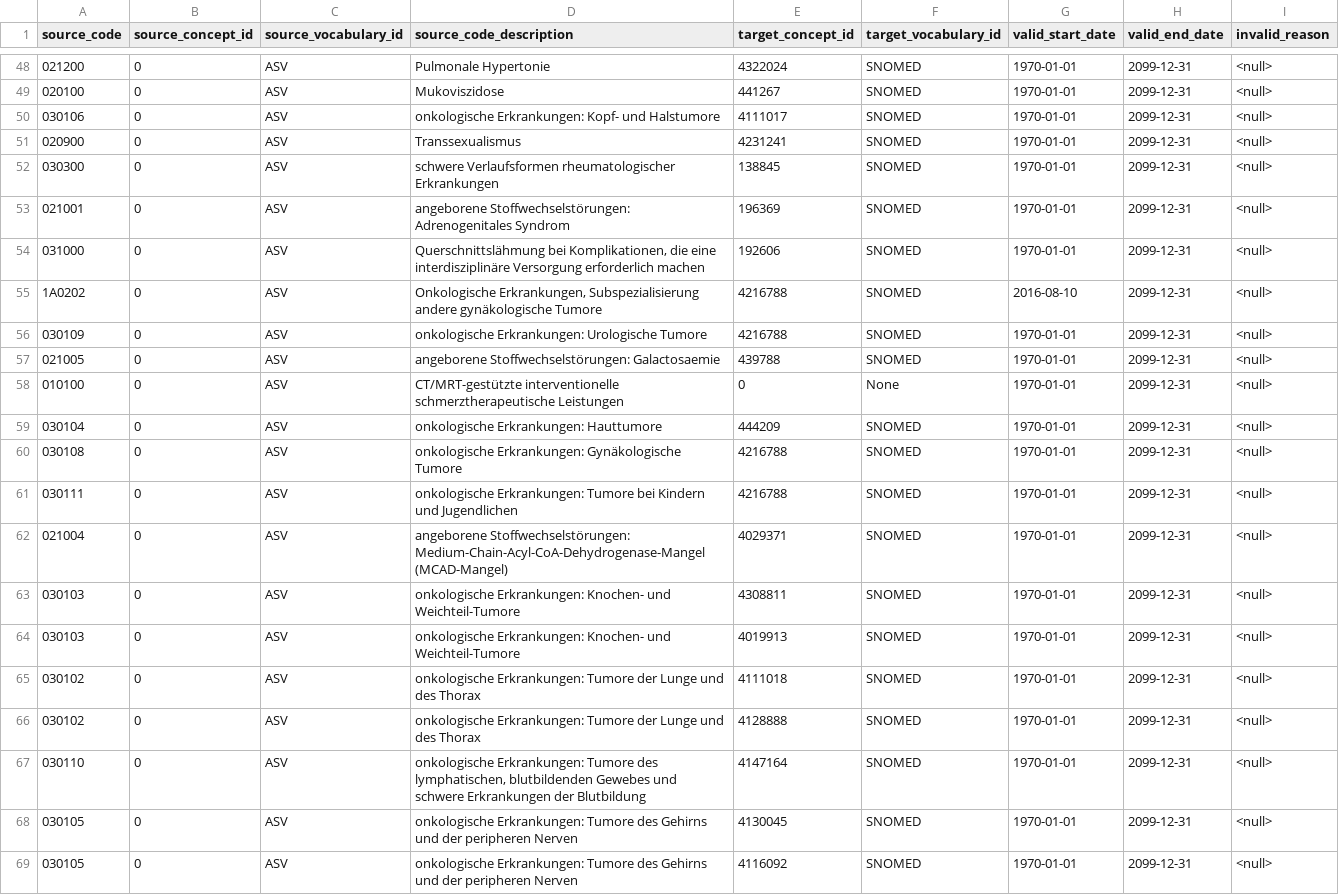
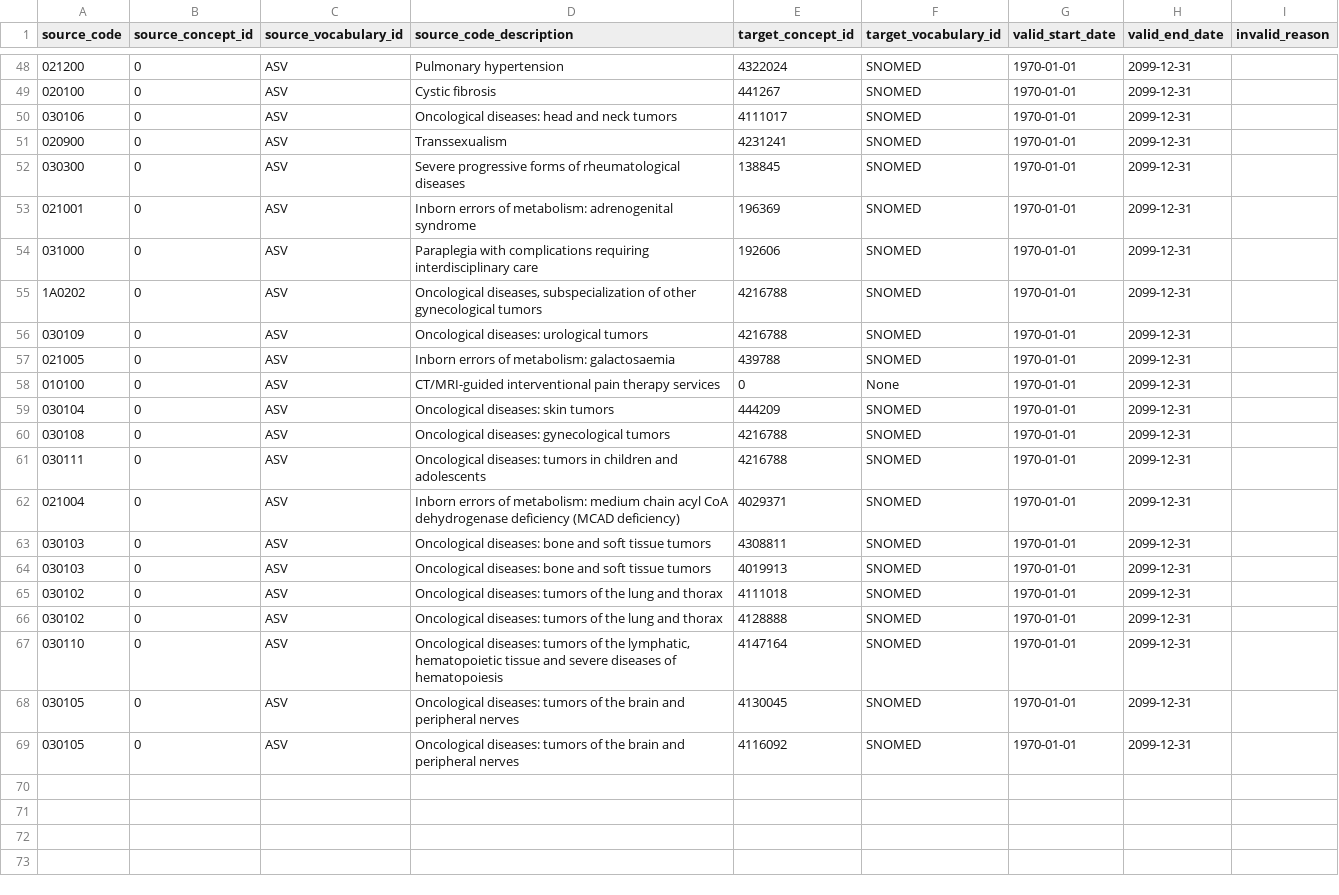
Before and after one commit to elisahenke/OMOP-vocabulary-evaluation, a CSV file: input/ASV_source_to_concept_map.csv, drawn as a sheet; only a part is shown, gaps mark what is left out; the diff covers the shown part only; the diff names each change by its address in the sheet, - before the commit and + after, or states it on an @@ line.

```diff
--- a/input/ASV_source_to_concept_map.csv
+++ b/input/ASV_source_to_concept_map.csv
-D48 (source_code_description): Pulmonale Hypertonie
+D48 (source_code_description): Pulmonary hypertension
-I48:I69 (invalid_reason): <null>
+I48:I69 (invalid_reason): (empty)
-D49 (source_code_description): Mukoviszidose
+D49 (source_code_description): Cystic fibrosis
-D50 (source_code_description): onkologische Erkrankungen: Kopf- und Halstumore
+D50 (source_code_description): Oncological diseases: head and neck tumors
-D51 (source_code_description): Transsexualismus
+D51 (source_code_description): Transsexualism
-D52 (source_code_description): schwere Verlaufsformen rheumatologischer Erkrankungen
+D52 (source_code_description): Severe progressive forms of rheumatological diseases
-D53 (source_code_description): angeborene Stoffwechselstörungen: Adrenogenitales Syndrom
+D53 (source_code_description): Inborn errors of metabolism: adrenogenital syndrome
-D54 (source_code_description): Querschnittslähmung bei Komplikationen, die eine interdisziplinäre Versorgung erforderlich machen
+D54 (source_code_description): Paraplegia with complications requiring interdisciplinary care
-D55 (source_code_description): Onkologische Erkrankungen, Subspezialisierung andere gynäkologische Tumore
+D55 (source_code_description): Oncological diseases, subspecialization of other gynecological tumors
-G55 (valid_start_date): 2016-08-10
+G55 (valid_start_date): 1970-01-01
-D56 (source_code_description): onkologische Erkrankungen: Urologische Tumore
+D56 (source_code_description): Oncological diseases: urological tumors
-D57 (source_code_description): angeborene Stoffwechselstörungen: Galactosaemie
+D57 (source_code_description): Inborn errors of metabolism: galactosaemia
-D58 (source_code_description): CT/MRT-gestützte interventionelle schmerztherapeutische Leistungen
+D58 (source_code_description): CT/MRI-guided interventional pain therapy services
-D59 (source_code_description): onkologische Erkrankungen: Hauttumore
+D59 (source_code_description): Oncological diseases: skin tumors
-D60 (source_code_description): onkologische Erkrankungen: Gynäkologische Tumore
+D60 (source_code_description): Oncological diseases: gynecological tumors
-D61 (source_code_description): onkologische Erkrankungen: Tumore bei Kindern und Jugendlichen
+D61 (source_code_description): Oncological diseases: tumors in children and adolescents
-D62 (source_code_description): angeborene Stoffwechselstörungen: Medium-Chain-Acyl-CoA-Dehydrogenase-Mangel (MCAD-Mangel)
+D62 (source_code_description): Inborn errors of metabolism: medium chain acyl CoA dehydrogenase deficiency (MCAD deficiency)
-D63:D64 (source_code_description): onkologische Erkrankungen: Knochen- und Weichteil-Tumore
+D63:D64 (source_code_description): Oncological diseases: bone and soft tissue tumors
-D65:D66 (source_code_description): onkologische Erkrankungen: Tumore der Lunge und des Thorax
+D65:D66 (source_code_description): Oncological diseases: tumors of the lung and thorax
-D67 (source_code_description): onkologische Erkrankungen: Tumore des lymphatischen, blutbildenden Gewebes und schwere Erkrankungen der Blutbildung
+D67 (source_code_description): Oncological diseases: tumors of the lymphatic, hematopoietic tissue and severe diseases of hematopoiesis
-D68:D69 (source_code_description): onkologische Erkrankungen: Tumore des Gehirns und der peripheren Nerven
+D68:D69 (source_code_description): Oncological diseases: tumors of the brain and peripheral nerves
```
Also changed, not shown: 112 edited cells elsewhere in this file, input/Arztfachgruppen_source_to_concept_map.csv, input/HMK_concept.csv, 29 other files.
